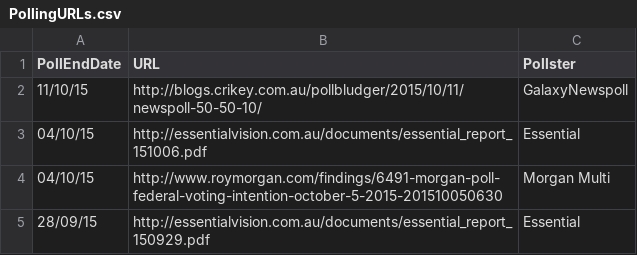
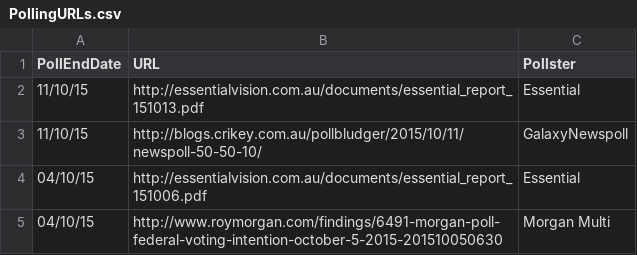
Before and after one commit to PhantomTrend/ptcode, a CSV file: PollingData/PollingURLs.csv, drawn as a sheet; only a part is shown; the shorter side is filled out with more unchanged rows.

Commit message:
Essential 13 Oct

```diff
--- a/PollingData/PollingURLs.csv
+++ b/PollingData/PollingURLs.csv
@@ -1,2 +1,3 @@
 PollEndDate,URL,Pollster
+11/10/15,http://essentialvision.com.au/documents/essential_report_151013.pdf,Essential
 11/10/15,http://blogs.crikey.com.au/pollbludger/2015/10/11/newspoll-50-50-10/,GalaxyNewspoll
```
Also changed, not shown: PollingData/National2ppData.csv, PollingData/NationalData.csv.
